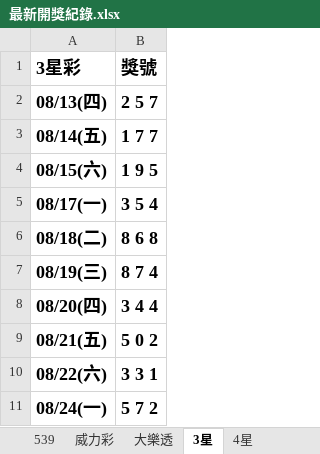
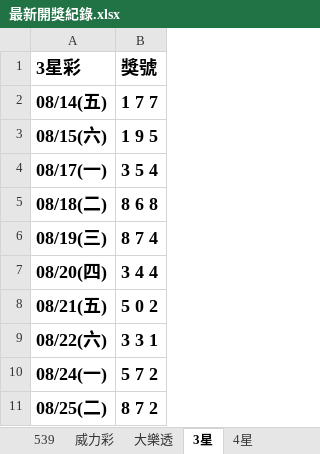
Before and after one commit to Tony-1943/taiwan-lottery, an Excel workbook: 最新開獎紀錄.xlsx, sheet 3星, drawn as a sheet; values as stored, in another font and other column widths than the file's, no borders; table styles not drawn; removed rows and columns are numbered as before the commit, all else as after; the diff names each change by its address in the sheet, - before the commit and + after, or states it on an @@ line.

```diff
--- a/最新開獎紀錄.xlsx (sheet 3星)
+++ b/最新開獎紀錄.xlsx (sheet 3星)
-row 2: 08/13(四) | 2 5 7
+row 11: 08/25(二) | 8 7 2
```
Also changed, not shown: sheet 大樂透, sheet 539, sheet 4星, 3 other files.
